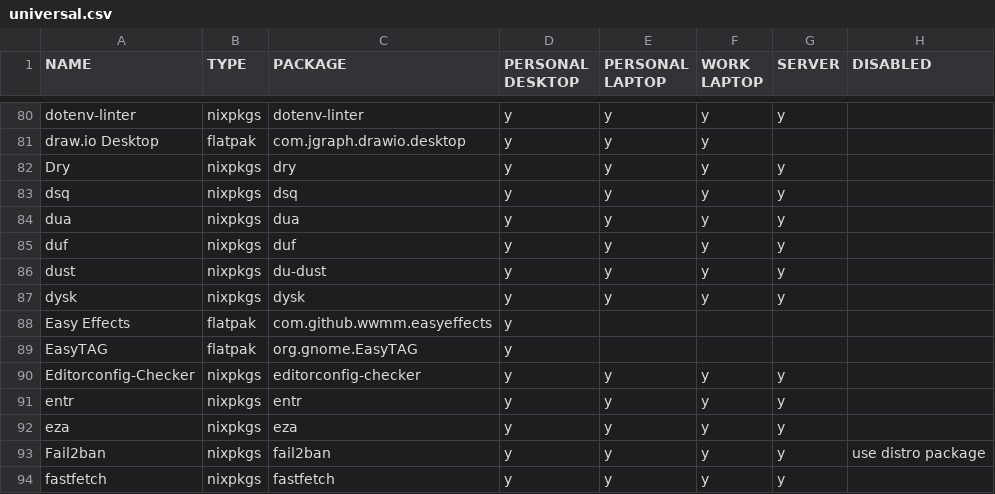
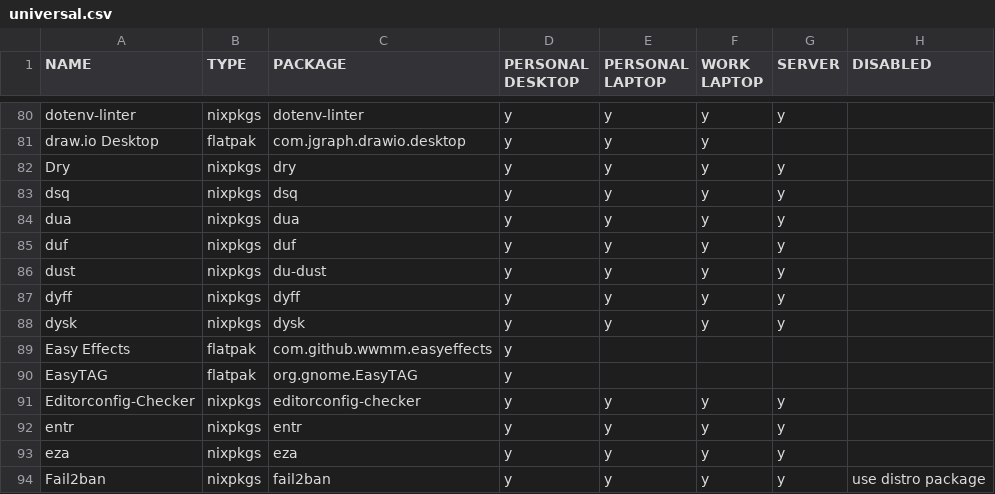
Before and after one commit to rvenutolo/packages, a CSV file: universal.csv, drawn as a sheet; only a part is shown, gaps mark what is left out; the shorter side is filled out with more unchanged rows.

Commit message:
add dyff

```diff
--- a/universal.csv
+++ b/universal.csv
@@ -86,2 +86,3 @@ duf,nixpkgs,duf,y,y,y,y,
 dust,nixpkgs,du-dust,y,y,y,y,
+dyff,nixpkgs,dyff,y,y,y,y,
 dysk,nixpkgs,dysk,y,y,y,y,
```
